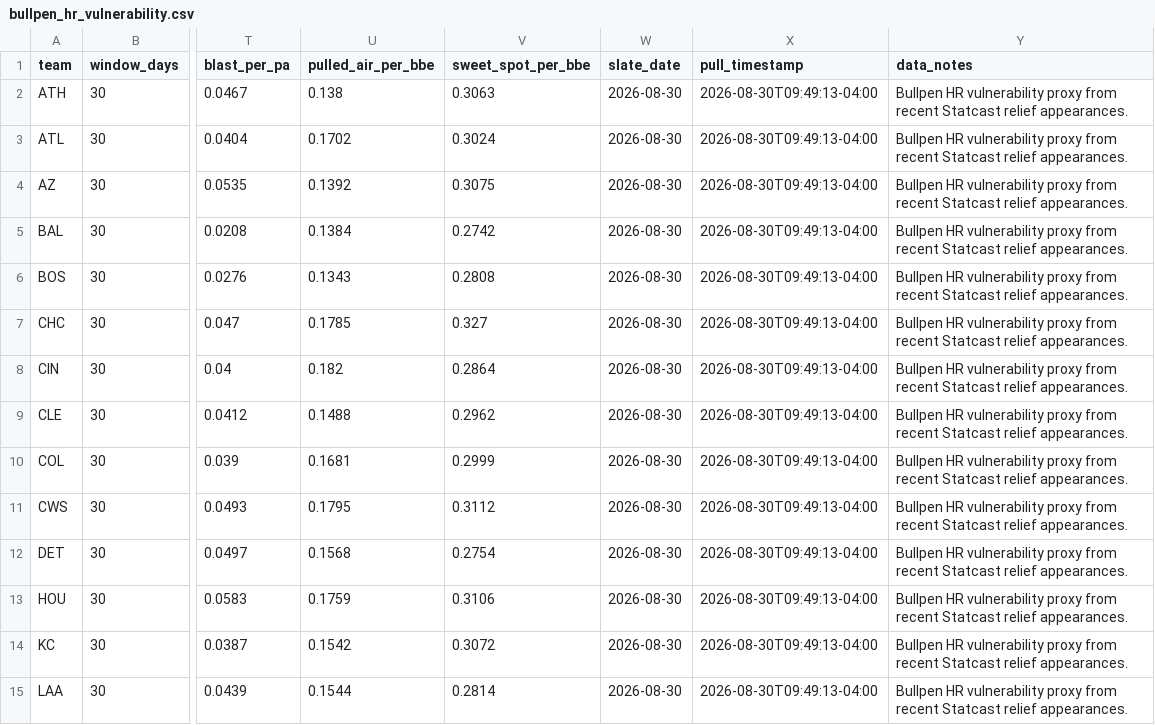
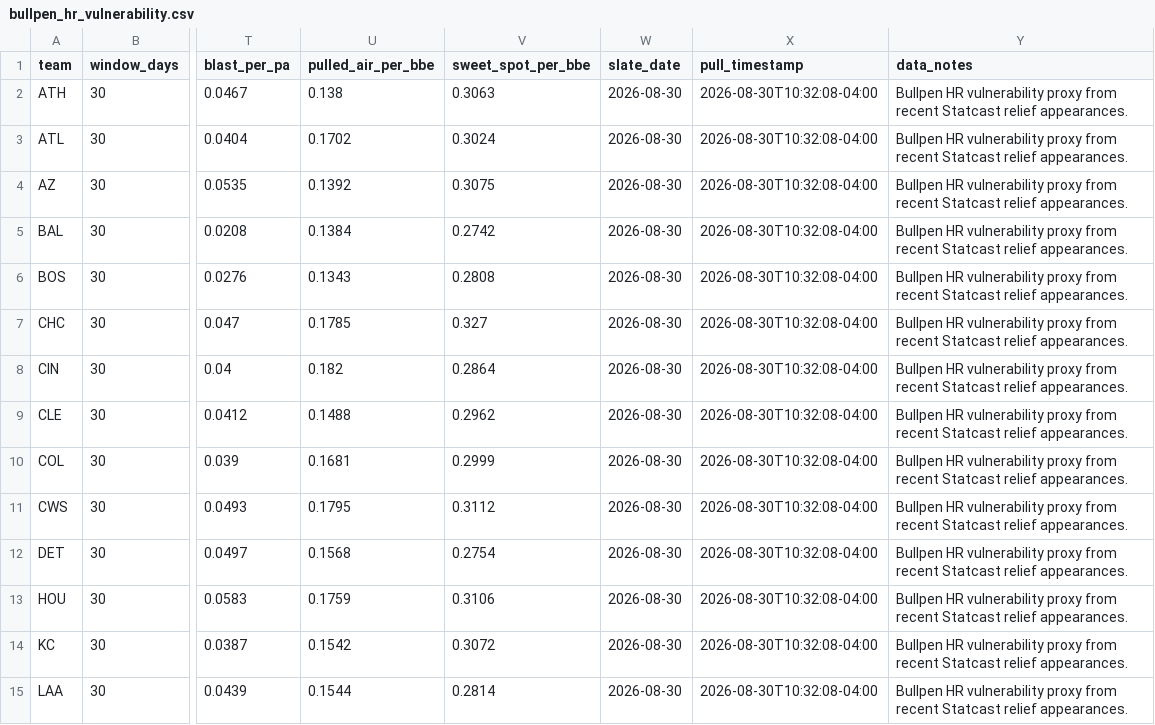
Before and after one commit to ryanjcosborne-ai/mlb-hr-data-pipeline, a CSV file: data/bullpen_hr_vulnerability.csv, drawn as a sheet; only a part is shown, gaps mark what is left out; the diff covers the shown part only; the diff names each change by its address in the sheet, - before the commit and + after, or states it on an @@ line.

```diff
--- a/data/bullpen_hr_vulnerability.csv
+++ b/data/bullpen_hr_vulnerability.csv
-X2:X15 (pull_timestamp): 2026-08-30T09:49:13-04:00
+X2:X15 (pull_timestamp): 2026-08-30T10:32:08-04:00
```
Also changed, not shown: 16 edited cells elsewhere in this file, data/pitch_type_batter_damage.csv, data/pitch_type_pitcher_vulnerability.csv, 3 other files.
